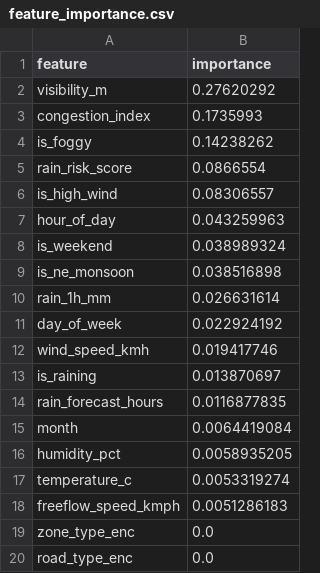
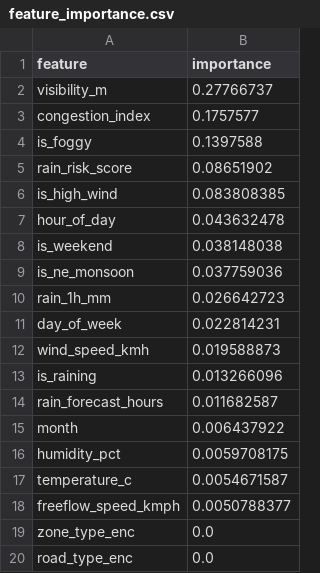
Before and after one commit to arunk0405/JustSteer, a CSV file: models/feature_importance.csv, drawn as a sheet.

```diff
--- a/models/feature_importance.csv
+++ b/models/feature_importance.csv
@@ -1,19 +1,19 @@
 feature,importance
-visibility_m,0.27620292
-congestion_index,0.1735993
-is_foggy,0.14238262
-rain_risk_score,0.0866554
-is_high_wind,0.08306557
-hour_of_day,0.043259963
-is_weekend,0.038989324
-is_ne_monsoon,0.038516898
-rain_1h_mm,0.026631614
-day_of_week,0.022924192
-wind_speed_kmh,0.019417746
-is_raining,0.013870697
-rain_forecast_hours,0.0116877835
-month,0.0064419084
-humidity_pct,0.0058935205
-temperature_c,0.0053319274
-freeflow_speed_kmph,0.0051286183
+visibility_m,0.27766737
+congestion_index,0.1757577
+is_foggy,0.1397588
+rain_risk_score,0.08651902
+is_high_wind,0.083808385
+hour_of_day,0.043632478
+is_weekend,0.038148038
+is_ne_monsoon,0.037759036
+rain_1h_mm,0.026642723
+day_of_week,0.022814231
+wind_speed_kmh,0.019588873
+is_raining,0.013266096
+rain_forecast_hours,0.011682587
+month,0.006437922
+humidity_pct,0.0059708175
+temperature_c,0.0054671587
+freeflow_speed_kmph,0.0050788377
 zone_type_enc,0.0
```
Also changed, not shown: 24 other files.
